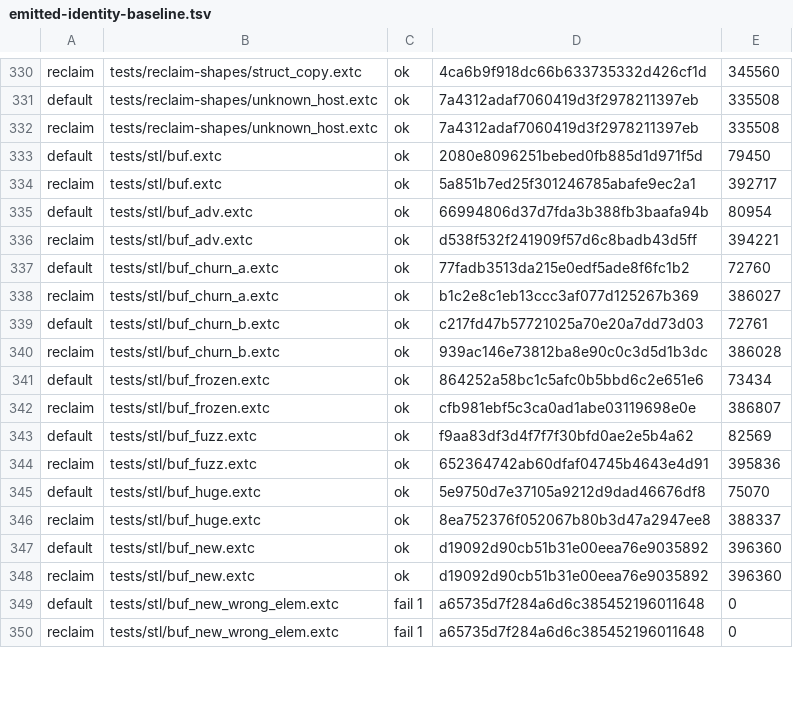
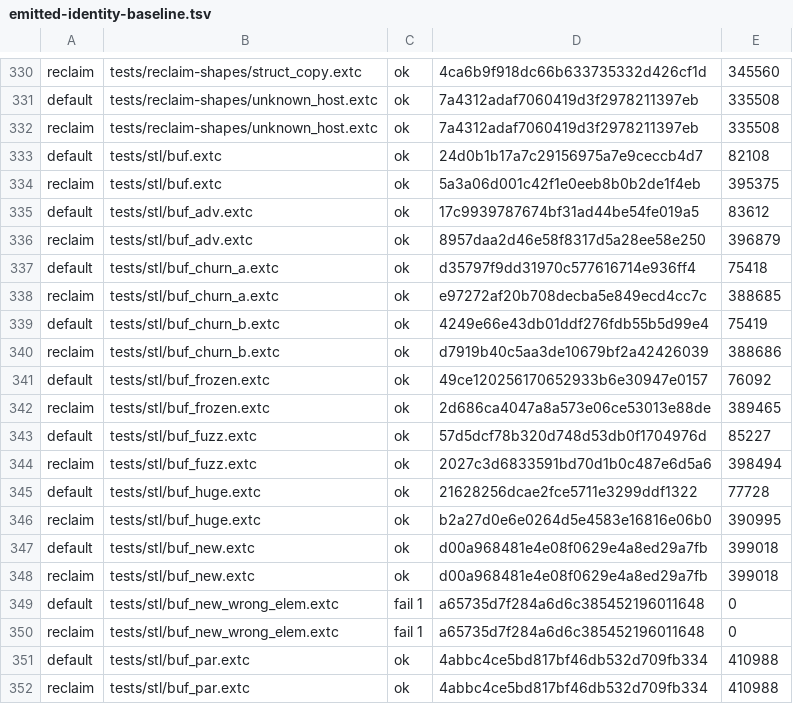
Before and after one commit to alphayangyang/extC, a TSV file: tools/emitted-identity-baseline.tsv, drawn as a sheet; only a part is shown, gaps mark what is left out; the diff covers the shown part only.

```diff
--- a/tools/emitted-identity-baseline.tsv
+++ b/tools/emitted-identity-baseline.tsv
@@ -332,19 +332,21 @@ default	tests/reclaim-shapes/unknown_host.extc	ok	7a4312adaf7060419d3f2978211397
 reclaim	tests/reclaim-shapes/unknown_host.extc	ok	7a4312adaf7060419d3f2978211397eb	335508
-default	tests/stl/buf.extc	ok	2080e8096251bebed0fb885d1d971f5d	79450
-reclaim	tests/stl/buf.extc	ok	5a851b7ed25f301246785abafe9ec2a1	392717
-default	tests/stl/buf_adv.extc	ok	66994806d37d7fda3b388fb3baafa94b	80954
-reclaim	tests/stl/buf_adv.extc	ok	d538f532f241909f57d6c8badb43d5ff	394221
-default	tests/stl/buf_churn_a.extc	ok	77fadb3513da215e0edf5ade8f6fc1b2	72760
-reclaim	tests/stl/buf_churn_a.extc	ok	b1c2e8c1eb13ccc3af077d125267b369	386027
-default	tests/stl/buf_churn_b.extc	ok	c217fd47b57721025a70e20a7dd73d03	72761
-reclaim	tests/stl/buf_churn_b.extc	ok	939ac146e73812ba8e90c0c3d5d1b3dc	386028
-default	tests/stl/buf_frozen.extc	ok	864252a58bc1c5afc0b5bbd6c2e651e6	73434
-reclaim	tests/stl/buf_frozen.extc	ok	cfb981ebf5c3ca0ad1abe03119698e0e	386807
-default	tests/stl/buf_fuzz.extc	ok	f9aa83df3d4f7f7f30bfd0ae2e5b4a62	82569
-reclaim	tests/stl/buf_fuzz.extc	ok	652364742ab60dfaf04745b4643e4d91	395836
-default	tests/stl/buf_huge.extc	ok	5e9750d7e37105a9212d9dad46676df8	75070
-reclaim	tests/stl/buf_huge.extc	ok	8ea752376f052067b80b3d47a2947ee8	388337
-default	tests/stl/buf_new.extc	ok	d19092d90cb51b31e00eea76e9035892	396360
-reclaim	tests/stl/buf_new.extc	ok	d19092d90cb51b31e00eea76e9035892	396360
+default	tests/stl/buf.extc	ok	24d0b1b17a7c29156975a7e9ceccb4d7	82108
+reclaim	tests/stl/buf.extc	ok	5a3a06d001c42f1e0eeb8b0b2de1f4eb	395375
+default	tests/stl/buf_adv.extc	ok	17c9939787674bf31ad44be54fe019a5	83612
+reclaim	tests/stl/buf_adv.extc	ok	8957daa2d46e58f8317d5a28ee58e250	396879
+default	tests/stl/buf_churn_a.extc	ok	d35797f9dd31970c577616714e936ff4	75418
+reclaim	tests/stl/buf_churn_a.extc	ok	e97272af20b708decba5e849ecd4cc7c	388685
+default	tests/stl/buf_churn_b.extc	ok	4249e66e43db01ddf276fdb55b5d99e4	75419
+reclaim	tests/stl/buf_churn_b.extc	ok	d7919b40c5aa3de10679bf2a42426039	388686
+default	tests/stl/buf_frozen.extc	ok	49ce120256170652933b6e30947e0157	76092
+reclaim	tests/stl/buf_frozen.extc	ok	2d686ca4047a8a573e06ce53013e88de	389465
+default	tests/stl/buf_fuzz.extc	ok	57d5dcf78b320d748d53db0f1704976d	85227
+reclaim	tests/stl/buf_fuzz.extc	ok	2027c3d6833591bd70d1b0c487e6d5a6	398494
+default	tests/stl/buf_huge.extc	ok	21628256dcae2fce5711e3299ddf1322	77728
+reclaim	tests/stl/buf_huge.extc	ok	b2a27d0e6e0264d5e4583e16816e06b0	390995
+default	tests/stl/buf_new.extc	ok	d00a968481e4e08f0629e4a8ed29a7fb	399018
+reclaim	tests/stl/buf_new.extc	ok	d00a968481e4e08f0629e4a8ed29a7fb	399018
 default	tests/stl/buf_new_wrong_elem.extc	fail 1	a65735d7f284a6d6c385452196011648	0
 reclaim	tests/stl/buf_new_wrong_elem.extc	fail 1	a65735d7f284a6d6c385452196011648	0
+default	tests/stl/buf_par.extc	ok	4abbc4ce5bd817bf46db532d709fb334	410988
+reclaim	tests/stl/buf_par.extc	ok	4abbc4ce5bd817bf46db532d709fb334	410988
```
Also changed, not shown: 66 edited cells elsewhere in this file, bench/buf/RESULTS.tsv, 22 other files.
